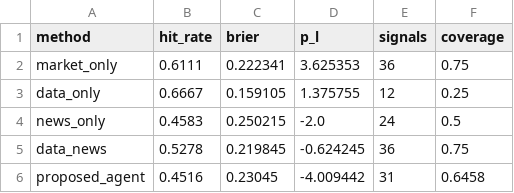
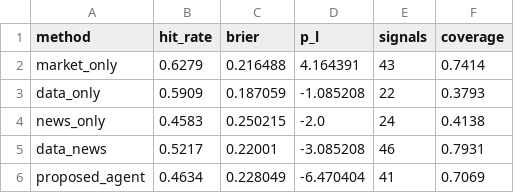
Before and after one commit to Leroyyyyyyyyy/DIA-CW, a CSV file: poly-ok-check/research/runs/cw_final/table1_overall.csv, drawn as a sheet.

```diff
--- a/poly-ok-check/research/runs/cw_final/table1_overall.csv
+++ b/poly-ok-check/research/runs/cw_final/table1_overall.csv
@@ -1,6 +1,6 @@
 method,hit_rate,brier,p_l,signals,coverage
-market_only,0.6111,0.222341,3.625353,36,0.75
-data_only,0.6667,0.159105,1.375755,12,0.25
-news_only,0.4583,0.250215,-2.0,24,0.5
-data_news,0.5278,0.219845,-0.624245,36,0.75
-proposed_agent,0.4516,0.23045,-4.009442,31,0.6458
+market_only,0.6279,0.216488,4.164391,43,0.7414
+data_only,0.5909,0.187059,-1.085208,22,0.3793
+news_only,0.4583,0.250215,-2.0,24,0.4138
+data_news,0.5217,0.22001,-3.085208,46,0.7931
+proposed_agent,0.4634,0.228049,-6.470404,41,0.7069
```
Also changed, not shown: poly-ok-check/research/runs/cw_final/policy_diagnostics.csv, poly-ok-check/research/runs/cw_final/table4_examples.csv, 7 other files.
